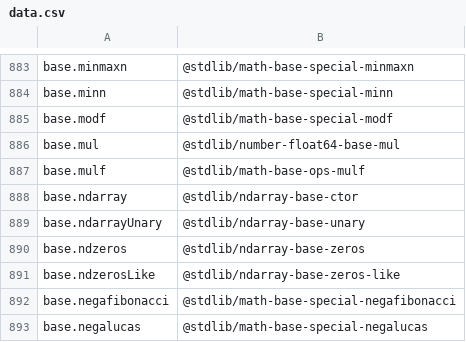
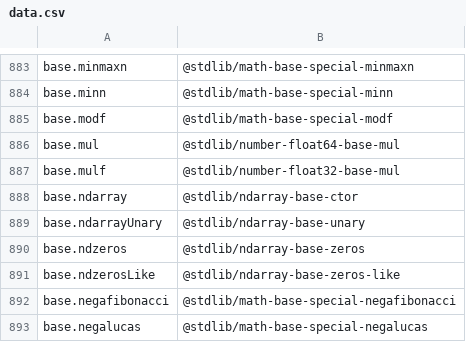
Before and after one commit to stdlib-js/namespace-alias2standalone, a CSV file: data/data.csv, drawn as a sheet; only a part is shown, gaps mark what is left out.

```diff
--- a/data/data.csv
+++ b/data/data.csv
@@ -886,3 +886,3 @@ base.modf,"@stdlib/math-base-special-modf"
 base.mul,"@stdlib/number-float64-base-mul"
-base.mulf,"@stdlib/math-base-ops-mulf"
+base.mulf,"@stdlib/number-float32-base-mul"
 base.ndarray,"@stdlib/ndarray-base-ctor"
```
Also changed, not shown: 5 other files.
